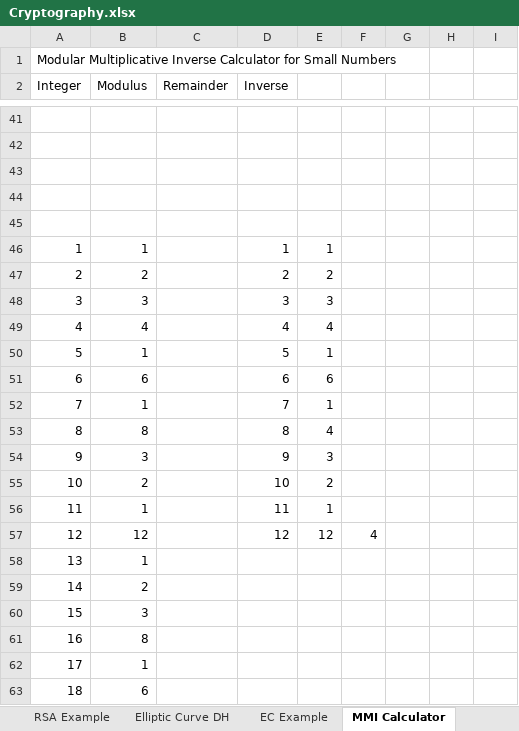
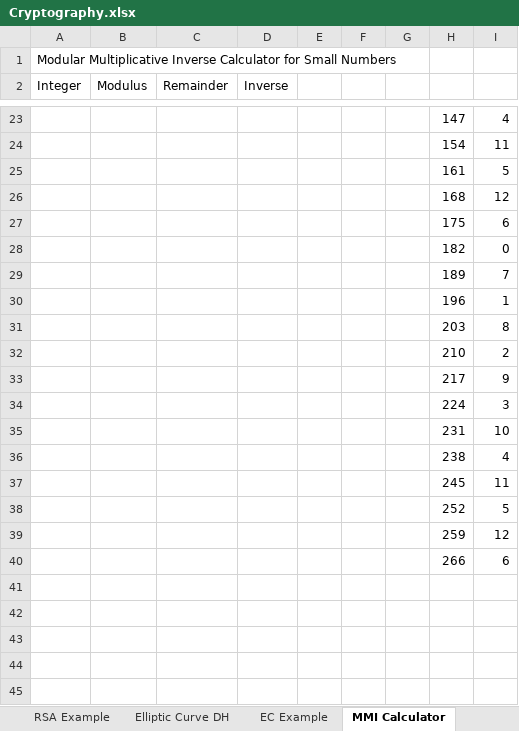
Before and after one commit to dchampion/crypto, an Excel workbook: Cryptography.xlsx, sheet MMI Calculator, drawn as a sheet; only a part is shown, gaps mark what is left out; the shorter side is filled out with more unchanged rows; values as stored, in another font and other column widths than the file's, no borders; the diff covers the shown part only; the diff names each change by its address in the sheet, - before the commit and + after, or states it on an @@ line.

```diff
--- a/Cryptography.xlsx (sheet MMI Calculator)
+++ b/Cryptography.xlsx (sheet MMI Calculator)
+row 23:  |  |  |  |  |  |  | 147 | 4
+row 24:  |  |  |  |  |  |  | 154 | 11
+row 25:  |  |  |  |  |  |  | 161 | 5
+row 26:  |  |  |  |  |  |  | 168 | 12
+row 27:  |  |  |  |  |  |  | 175 | 6
+row 28:  |  |  |  |  |  |  | 182 | 0
+row 29:  |  |  |  |  |  |  | 189 | 7
+row 30:  |  |  |  |  |  |  | 196 | 1
+row 31:  |  |  |  |  |  |  | 203 | 8
+row 32:  |  |  |  |  |  |  | 210 | 2
+row 33:  |  |  |  |  |  |  | 217 | 9
+row 34:  |  |  |  |  |  |  | 224 | 3
+row 35:  |  |  |  |  |  |  | 231 | 10
+row 36:  |  |  |  |  |  |  | 238 | 4
+row 37:  |  |  |  |  |  |  | 245 | 11
+row 38:  |  |  |  |  |  |  | 252 | 5
+row 39:  |  |  |  |  |  |  | 259 | 12
+row 40:  |  |  |  |  |  |  | 266 | 6
```
Also changed, not shown: 20 added rows and 38 removed rows elsewhere in this sheet, sheet Figures, 2 other files.
